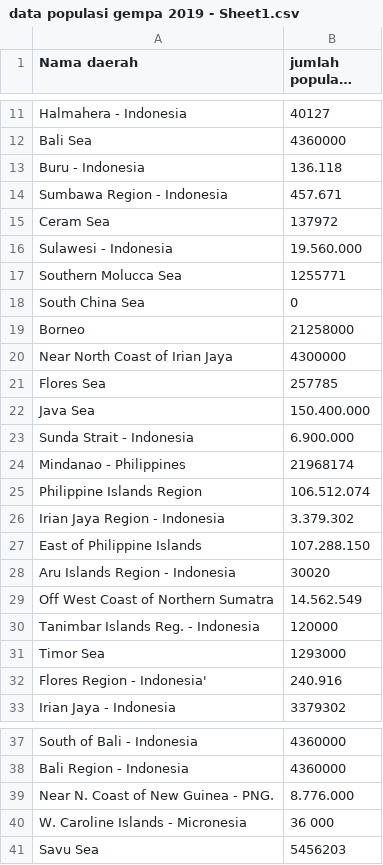
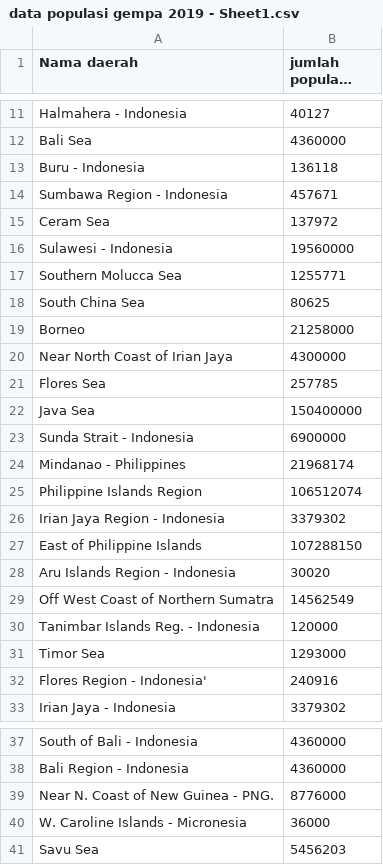
Before and after one commit to sintya1234/datasets, a CSV file: data populasi gempa 2019 - Sheet1.csv, drawn as a sheet; only a part is shown, gaps mark what is left out; long unchanged cells end in …; the diff covers the shown part only.

```diff
--- a/data populasi gempa 2019 - Sheet1.csv
+++ b/data populasi gempa 2019 - Sheet1.csv
@@ -12,8 +12,8 @@ Halmahera - Indonesia,40127
 Bali Sea,4360000
-Buru - Indonesia,136.118
-Sumbawa Region - Indonesia,457.671
+Buru - Indonesia,136118
+Sumbawa Region - Indonesia,457671
 Ceram Sea,137972
-Sulawesi - Indonesia,19.560.000
+Sulawesi - Indonesia,19560000
 Southern Molucca Sea,1255771
-South China Sea,0
+South China Sea,80625
 Borneo,21258000
@@ -21,13 +21,13 @@ Near North Coast of Irian Jaya,4300000
 Flores Sea,257785
-Java Sea,150.400.000
-Sunda Strait - Indonesia,6.900.000
+Java Sea,150400000
+Sunda Strait - Indonesia,6900000
 Mindanao - Philippines,21968174
-Philippine Islands Region,106.512.074
-Irian Jaya Region - Indonesia,3.379.302
-East of Philippine Islands,107.288.150
+Philippine Islands Region,106512074
+Irian Jaya Region - Indonesia,3379302
+East of Philippine Islands,107288150
 Aru Islands Region - Indonesia,30020
-Off West Coast of Northern Sumatra,14.562.549
+Off West Coast of Northern Sumatra,14562549
 Tanimbar Islands Reg. - Indonesia,120000
 Timor Sea,1293000
-Flores Region - Indonesia',240.916
+Flores Region - Indonesia',240916
 Irian Jaya - Indonesia,3379302
@@ -38,4 +38,4 @@ South of Bali - Indonesia,4360000
 Bali Region - Indonesia,4360000
-Near N. Coast of New Guinea - PNG.,8.776.000
-W. Caroline Islands - Micronesia,36 000
+Near N. Coast of New Guinea - PNG.,8776000
+W. Caroline Islands - Micronesia,36000
 Savu Sea,5456203
```
Also changed, not shown: 1 edited cell elsewhere in this file, data populasi gempa 2020 - Sheet1.csv, data populasi gempa 2021 - Sheet1.csv, 1 other file.
